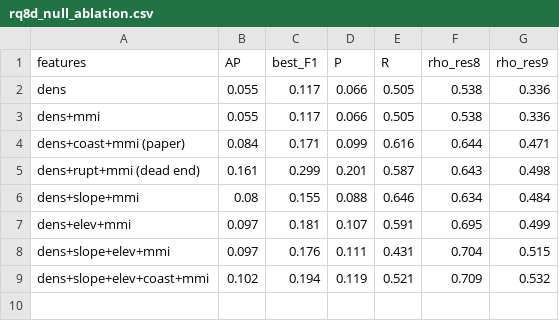
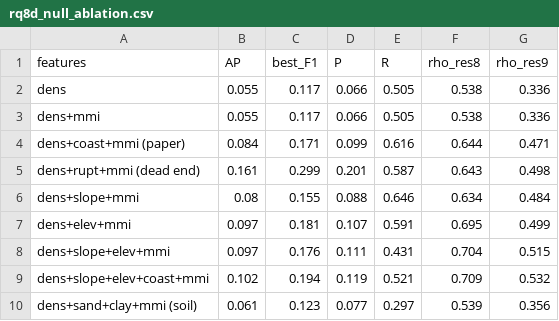
Before and after one commit to OCHA-DAP/ds-geospatial-impact-estimates, a CSV file: exploratory/paper/artefacts/RQ8-learned-fusion/rq8d_null_ablation.csv, drawn as a sheet; the diff names each change by its address in the sheet, - before the commit and + after, or states it on an @@ line.

```diff
--- a/exploratory/paper/artefacts/RQ8-learned-fusion/rq8d_null_ablation.csv
+++ b/exploratory/paper/artefacts/RQ8-learned-fusion/rq8d_null_ablation.csv
+row 10: dens+sand+clay+mmi (soil) | 0.061 | 0.123 | 0.077 | 0.297 | 0.539 | 0.356
```
Also changed, not shown: 2 other files.
